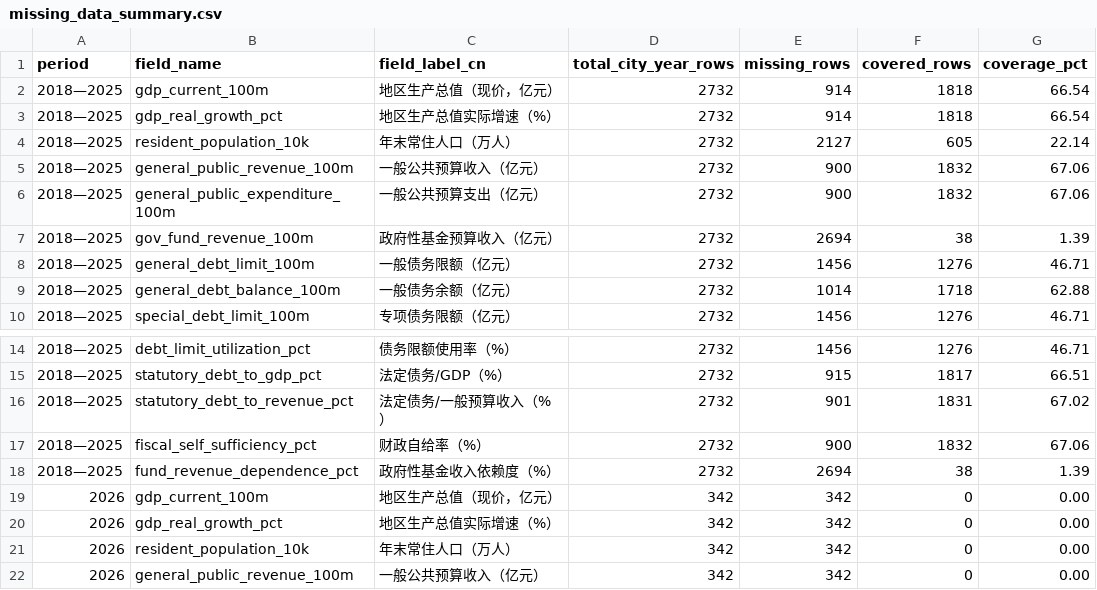
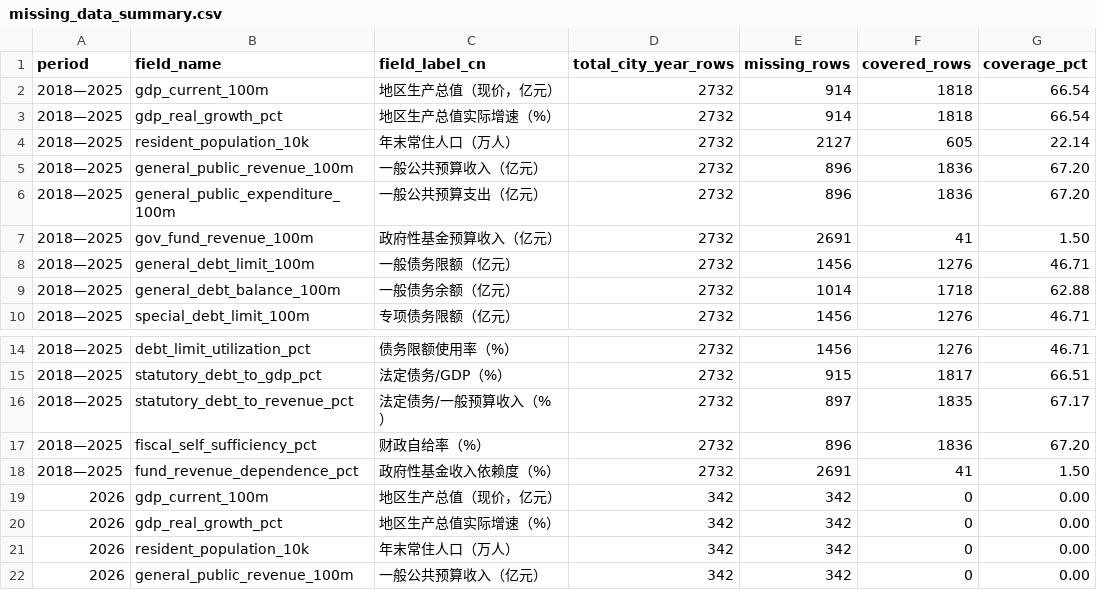
Before and after one commit to chenfei2008c/china-local-debt-atlas, a CSV file: outputs/national_prefecture_panel_2018_2026/missing_data_summary.csv, drawn as a sheet; only a part is shown, gaps mark what is left out.

```diff
--- a/outputs/national_prefecture_panel_2018_2026/missing_data_summary.csv
+++ b/outputs/national_prefecture_panel_2018_2026/missing_data_summary.csv
@@ -4,5 +4,5 @@
 2018—2025,resident_population_10k,年末常住人口（万人）,2732,2127,605,22.14
-2018—2025,general_public_revenue_100m,一般公共预算收入（亿元）,2732,900,1832,67.06
-2018—2025,general_public_expenditure_100m,一般公共预算支出（亿元）,2732,900,1832,67.06
-2018—2025,gov_fund_revenue_100m,政府性基金预算收入（亿元）,2732,2694,38,1.39
+2018—2025,general_public_revenue_100m,一般公共预算收入（亿元）,2732,896,1836,67.20
+2018—2025,general_public_expenditure_100m,一般公共预算支出（亿元）,2732,896,1836,67.20
+2018—2025,gov_fund_revenue_100m,政府性基金预算收入（亿元）,2732,2691,41,1.50
 2018—2025,general_debt_limit_100m,一般债务限额（亿元）,2732,1456,1276,46.71
@@ -15,5 +15,5 @@
 2018—2025,statutory_debt_to_gdp_pct,法定债务/GDP（%）,2732,915,1817,66.51
-2018—2025,statutory_debt_to_revenue_pct,法定债务/一般预算收入（%）,2732,901,1831,67.02
-2018—2025,fiscal_self_sufficiency_pct,财政自给率（%）,2732,900,1832,67.06
-2018—2025,fund_revenue_dependence_pct,政府性基金收入依赖度（%）,2732,2694,38,1.39
+2018—2025,statutory_debt_to_revenue_pct,法定债务/一般预算收入（%）,2732,897,1835,67.17
+2018—2025,fiscal_self_sufficiency_pct,财政自给率（%）,2732,896,1836,67.20
+2018—2025,fund_revenue_dependence_pct,政府性基金收入依赖度（%）,2732,2691,41,1.50
 2026,gdp_current_100m,地区生产总值（现价，亿元）,342,342,0,0.00
```
Also changed, not shown: outputs/national_prefecture_panel_2018_2026/city_gov_debt.csv, 19 other files.
